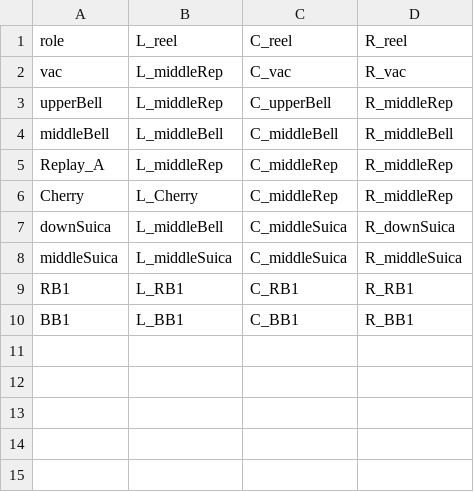
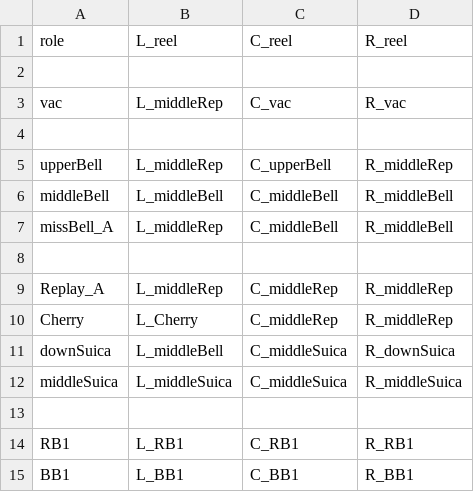
Before and after one commit to notpaint/pachislot, a CSV file: build_db/csv/control_map.csv, drawn as a sheet.

Commit message:
reel.py更新 優先的に引き込むreel_IDを指定できるようにする(準備)

```diff
--- a/build_db/csv/control_map.csv
+++ b/build_db/csv/control_map.csv
@@ -1,5 +1,9 @@
 role,L_reel,C_reel,R_reel
+,,,
 vac,L_middleRep,C_vac,R_vac
+,,,
 upperBell,L_middleRep,C_upperBell,R_middleRep
 middleBell,L_middleBell,C_middleBell,R_middleBell
+missBell_A,L_middleRep,C_middleBell,R_middleBell
+,,,
 Replay_A,L_middleRep,C_middleRep,R_middleRep
@@ -8,2 +12,3 @@ downSuica,L_middleBell,C_middleSuica,R_downSuica
 middleSuica,L_middleSuica,C_middleSuica,R_middleSuica
+,,,
 RB1,L_RB1,C_RB1,R_RB1
```
Also changed, not shown: 11 other files.
